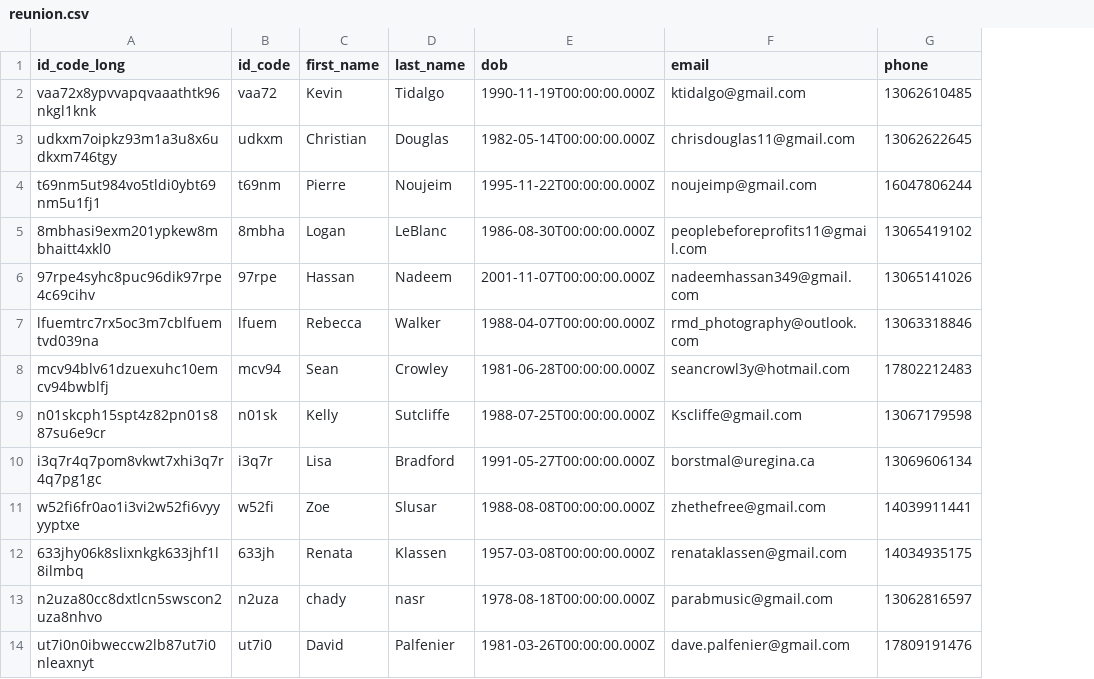
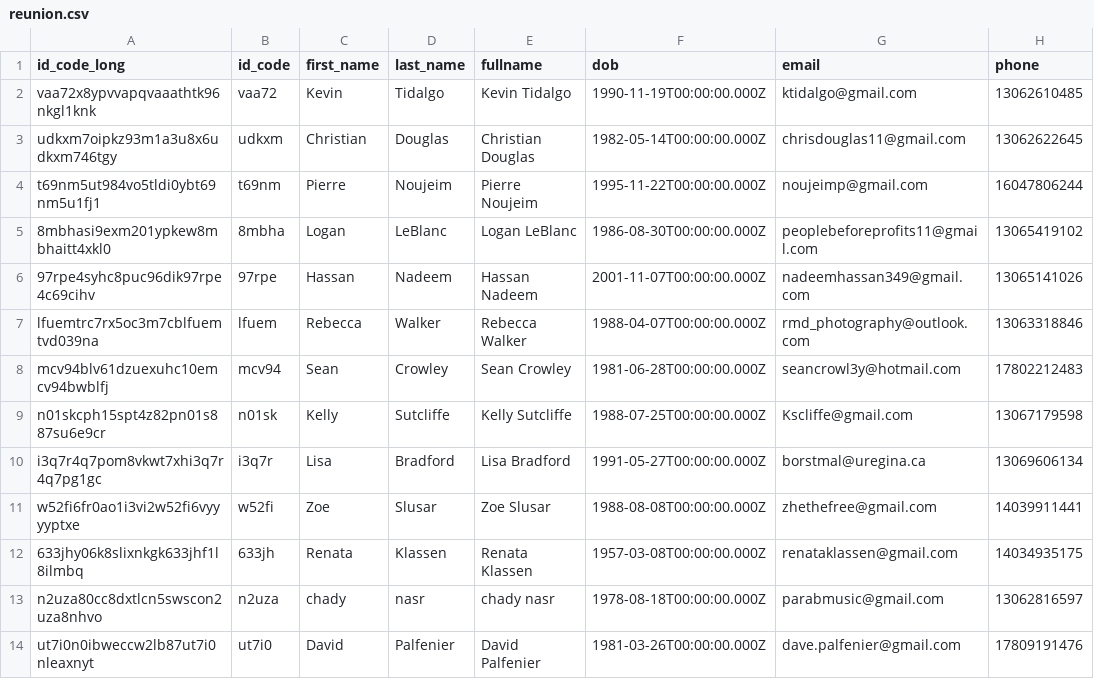
Before and after one commit to dasrecord/festivall, a CSV file: public/data/applicants/reunion.csv, drawn as a sheet; only a part is shown; the diff names each change by its address in the sheet, - before the commit and + after, or states it on an @@ line.

```diff
--- a/public/data/applicants/reunion.csv
+++ b/public/data/applicants/reunion.csv
+column E (fullname), rows 2-14: Kevin Tidalgo | Christian Douglas | Pierre Noujeim | Logan LeBlanc | Hassan Nadeem | Rebecca Walker | Sean Crowley | Kelly Sutcliffe | Lisa Bradford | Zoe Slusar | Renata Klassen | chady nasr | David Palfenier
```
Also changed, not shown: 6 other files.
